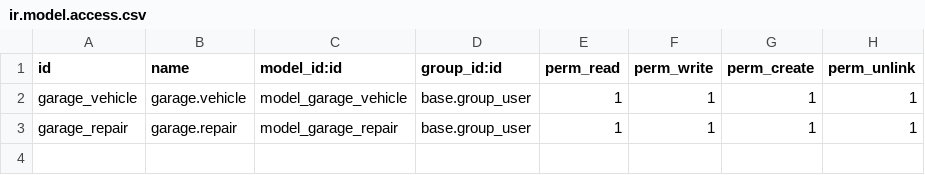
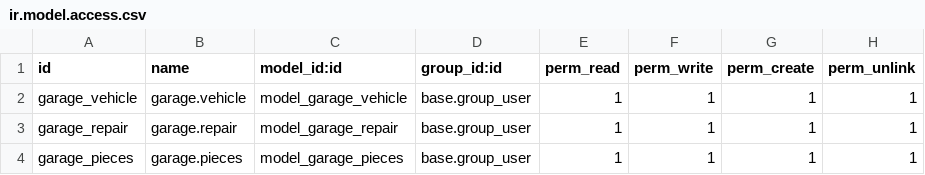
Before and after one commit to Baaarbz/hood-garage, a CSV file: security/ir.model.access.csv, drawn as a sheet.

Commit message:
added feature pieces for repairs

```diff
--- a/security/ir.model.access.csv
+++ b/security/ir.model.access.csv
@@ -3 +3,2 @@ garage_vehicle,garage.vehicle,model_garage_vehicle,base.group_user,1,1,1,1
 garage_repair,garage.repair,model_garage_repair,base.group_user,1,1,1,1
+garage_pieces,garage.pieces,model_garage_pieces,base.group_user,1,1,1,1
```
Also changed, not shown: 6 other files.
